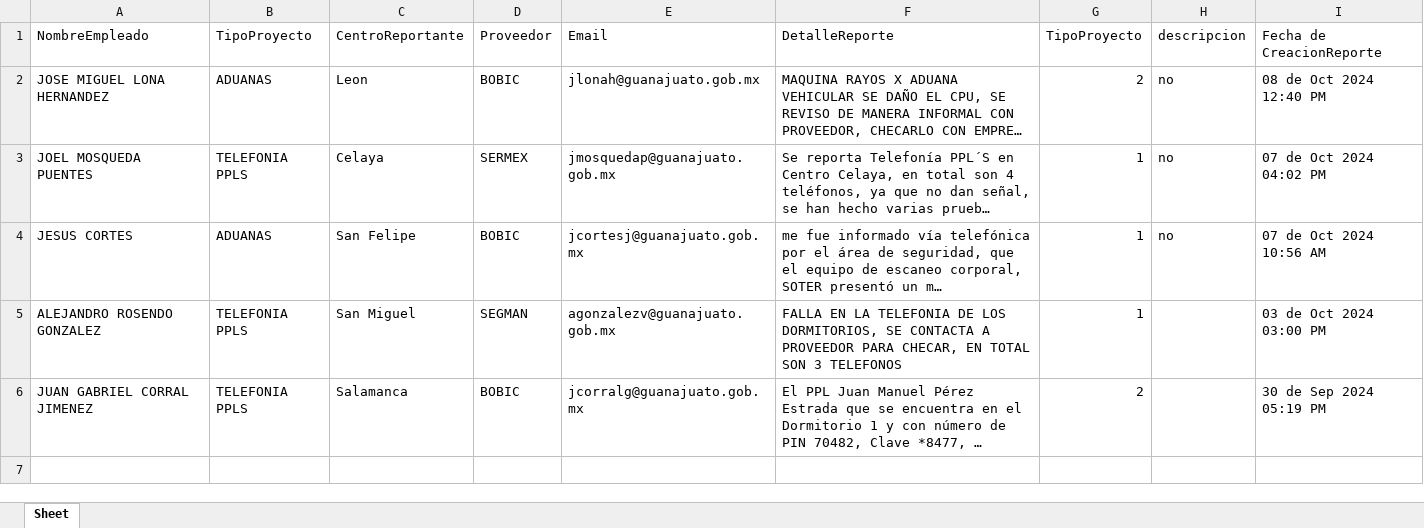
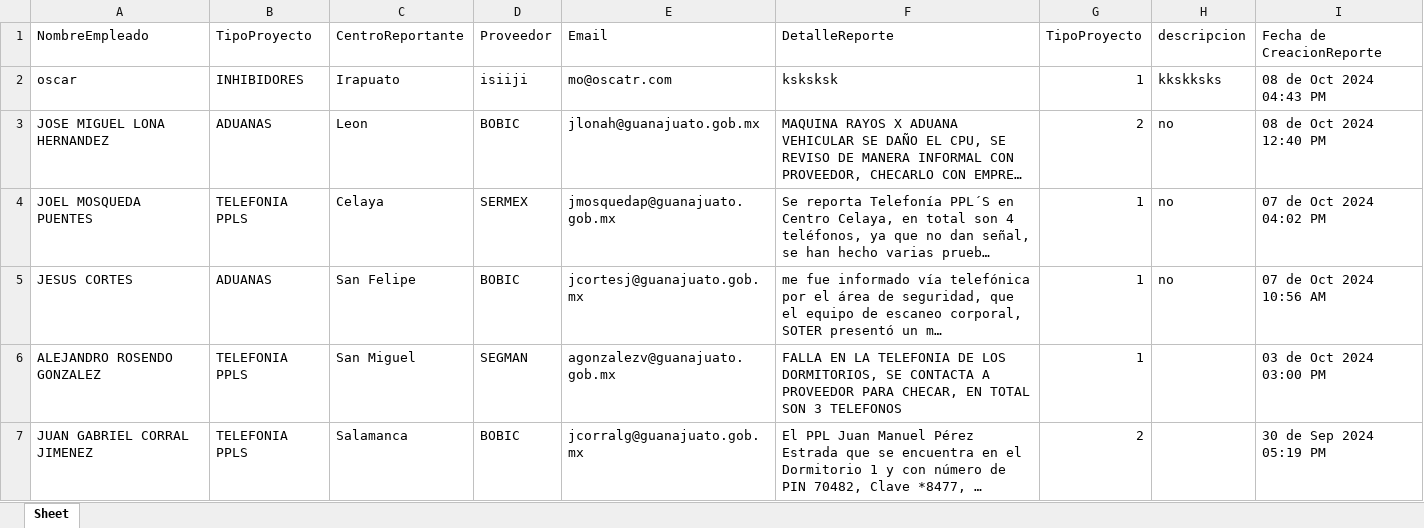
Before and after one commit to c45p3rdevs/SistemaReportesDGSP, an Excel workbook: my-app/static/downloads-excel/Reportes_DGSP_2024_10_08.xlsx, sheet Sheet, drawn as a sheet; long unchanged cells end in …; values as stored, in another font and other column widths than the file's, no borders; the diff names each change by its address in the sheet, - before the commit and + after, or states it on an @@ line.

```diff
--- a/my-app/static/downloads-excel/Reportes_DGSP_2024_10_08.xlsx (sheet Sheet)
+++ b/my-app/static/downloads-excel/Reportes_DGSP_2024_10_08.xlsx (sheet Sheet)
+row 2: oscar | INHIBIDORES | Irapuato | isiiji | mo@oscatr.com | ksksksk | 1 | kkskksks | 08 de Oct 2024 04:43 PM
```
Also changed, not shown: 3 other files.
